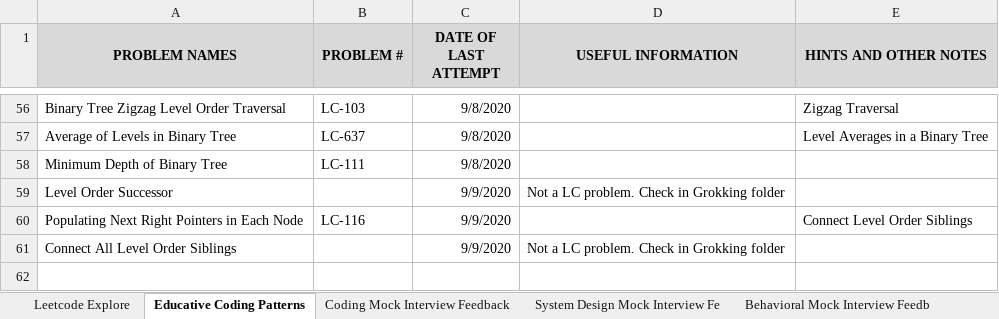
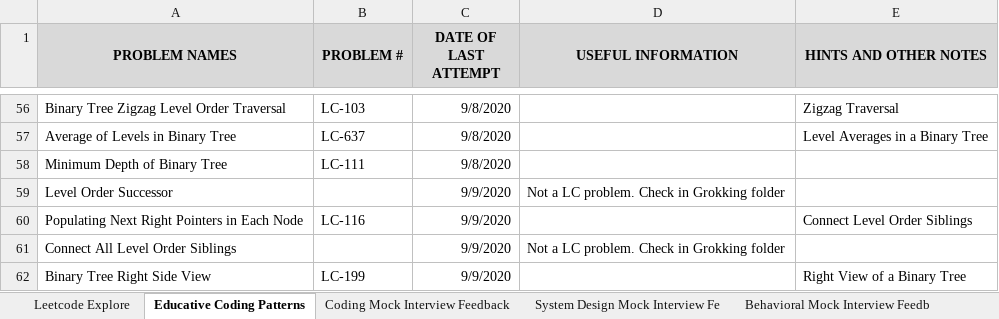
Before and after one commit to suhassrivats/Data-Structures-And-Algorithms-Implementation, an Excel workbook: coding_tracker.xlsx, sheet Educative Coding Patterns, drawn as a sheet; only a part is shown, gaps mark what is left out; values as stored, in another font and other column widths than the file's, no borders; the diff names each change by its address in the sheet, - before the commit and + after, or states it on an @@ line.

Commit message:
LC199_BinaryTreeRightSideView algorithm

```diff
--- a/coding_tracker.xlsx (sheet Educative Coding Patterns)
+++ b/coding_tracker.xlsx (sheet Educative Coding Patterns)
+row 62: Binary Tree Right Side View | LC-199 | 9/9/2020 |  | Right View of a Binary Tree
```
Also changed, not shown: 1 other file.
